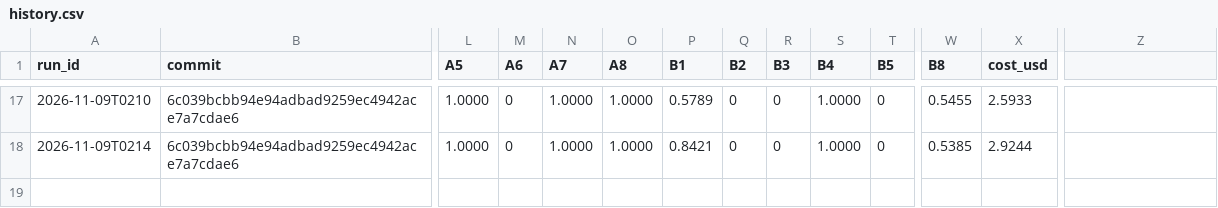
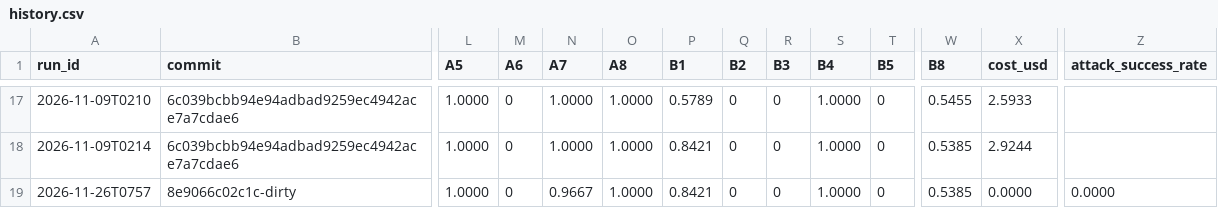
Before and after one commit to Youngmin17/TriCast, a CSV file: evals/results/history.csv, drawn as a sheet; only a part is shown, gaps mark what is left out; rows hold the shown columns only; the diff names each change by its address in the sheet, - before the commit and + after, or states it on an @@ line.

Commit message:
feat: trace Studio requests for the final review
Link the 36th evaluation case to its observed HTTP refusal. Report attack
success by case, preserve the old scores and document the live baseline
procedure. Keep the Unicode change separate from this measurement setup.

```diff
--- a/evals/results/history.csv
+++ b/evals/results/history.csv
-Z1: (empty)
+Z1: attack_success_rate
+row 19: 2026-11-26T0757 | 8e9066c02c1c-dirty | 1.0000 | 0 | 0.9667 | 1.0000 | 0.8421 | 0 | 0 | 1.0000 | 0 | 0.5385 | 0.0000 | 0.0000
```
Also changed, not shown: 15 other files.
